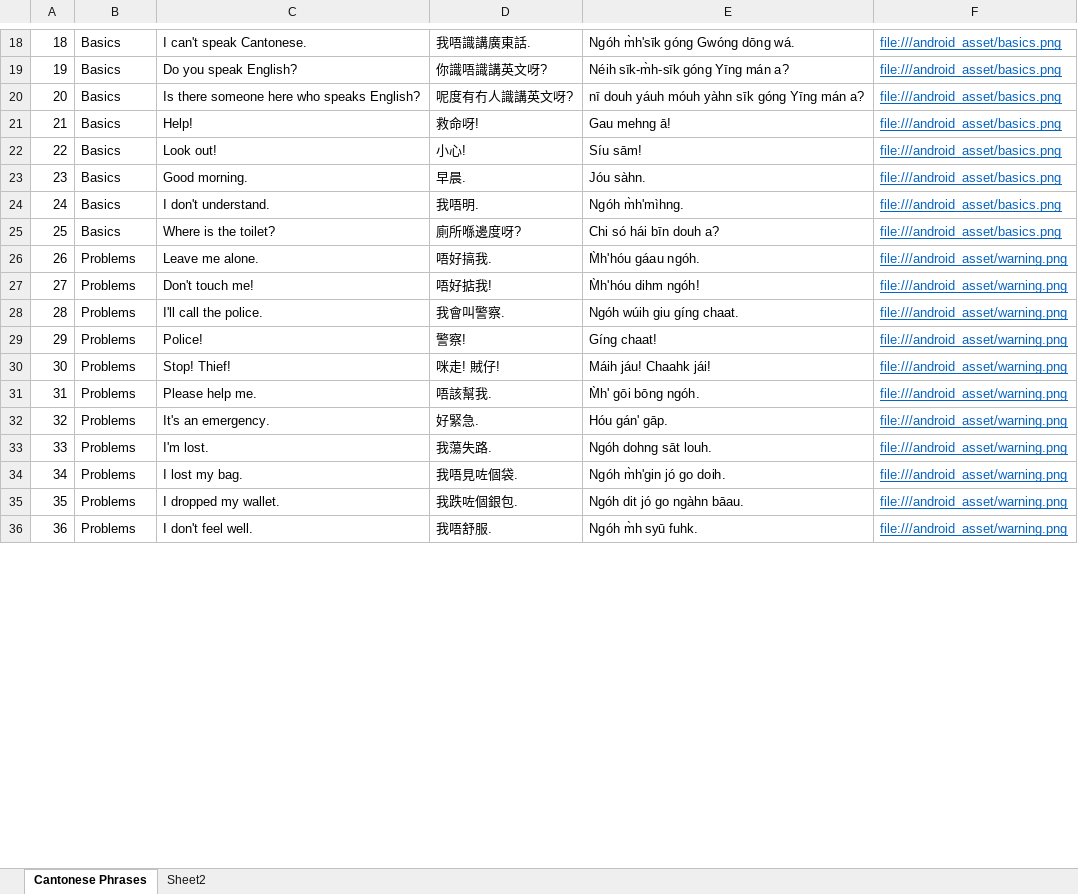
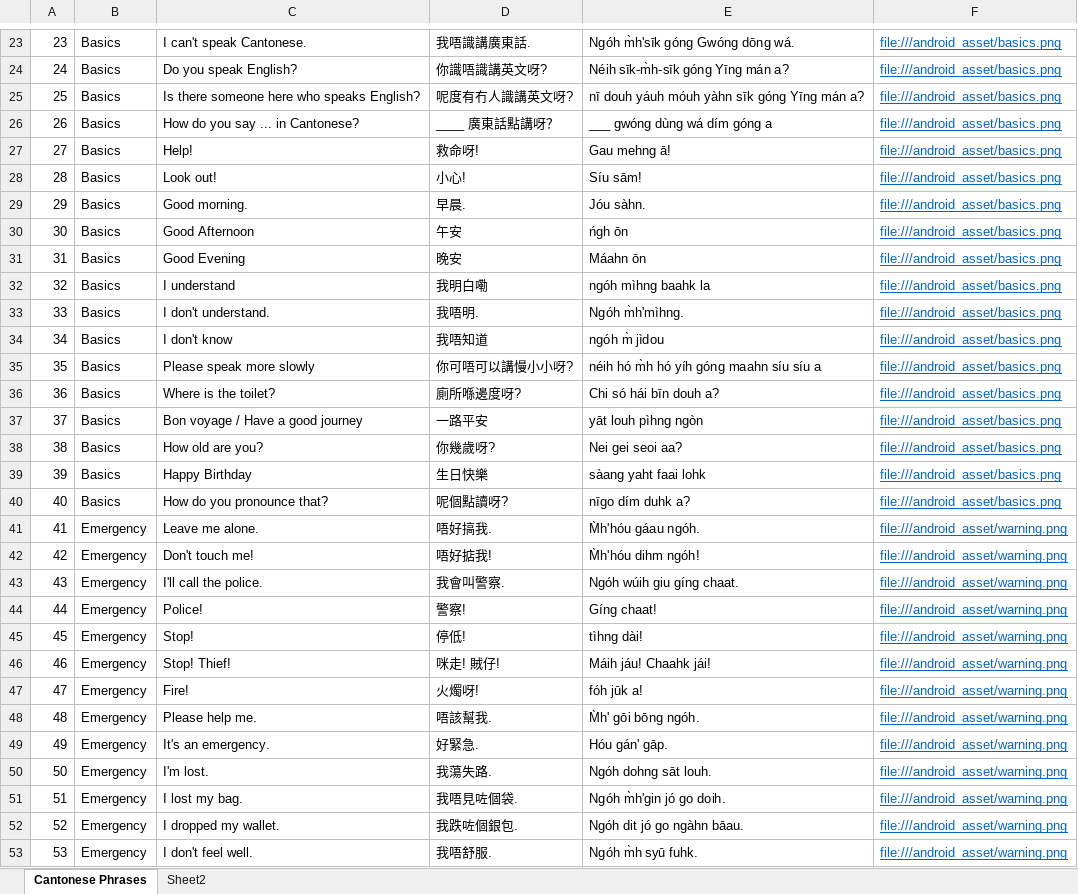
Before and after one commit to dannyko22/CantoneseEnglishTravelHandbookV3, an Excel workbook: app/src/main/assets/Cantonese Phrases.xlsx, sheet Cantonese Phrases, drawn as a sheet; only a part is shown, gaps mark what is left out; values as stored, in another font and other column widths than the file's, no borders; addresses are those after the commit; the diff covers the shown part only; the diff names each change by its address in the sheet, - before the commit and + after, or states it on an @@ line.

```diff
--- a/app/src/main/assets/Cantonese Phrases.xlsx (sheet Cantonese Phrases)
+++ b/app/src/main/assets/Cantonese Phrases.xlsx (sheet Cantonese Phrases)
@@ column A renumbered between rows 3 and 379 @@
+row 26: 26 | Basics | How do you say ... in Cantonese? | ____ 廣東話點講呀？ | ___ gwóng dùng wá dím góng a | file:///android_asset/basics.png
+row 30: 30 | Basics | Good Afternoon | 午安 | ńgh ōn | file:///android_asset/basics.png
+row 31: 31 | Basics | Good Evening | 晚安 | Máahn ōn | file:///android_asset/basics.png
+row 32: 32 | Basics | I understand | 我明白嘞 | ngóh mìhng baahk la | file:///android_asset/basics.png
+row 34: 34 | Basics | I don't know | 我唔知道 | ngóh m̀ jìdou | file:///android_asset/basics.png
+row 35: 35 | Basics | Please speak more slowly | 你可唔可以講慢小小呀? | néih hó m̀h hó yíh góng maahn síu síu a | file:///android_asset/basics.png
+row 37: 37 | Basics | Bon voyage / Have a good journey | 一路平安 | yāt louh pìhng ngòn | file:///android_asset/basics.png
+row 38: 38 | Basics | How old are you? | 你幾歲呀? | Nei gei seoi aa? | file:///android_asset/basics.png
+row 39: 39 | Basics | Happy Birthday | 生日快樂 | sàang yaht faai lohk | file:///android_asset/basics.png
+row 40: 40 | Basics | How do you pronounce that? | 呢個點讀呀? | nīgo dím duhk a? | file:///android_asset/basics.png
-B41:B44: Problems
+B41:B44: Emergency
+row 45: 45 | Emergency | Stop! | 停低! | tìhng dài! | file:///android_asset/warning.png
-B46: Problems
+B46: Emergency
+row 47: 47 | Emergency | Fire! | 火燭呀! | fóh jūk a! | file:///android_asset/warning.png
-B48:B53: Problems
+B48:B53: Emergency
```
Also changed, not shown: 36 added rows, 1 removed row and 67 edited cells elsewhere in this sheet, 8 other files.
